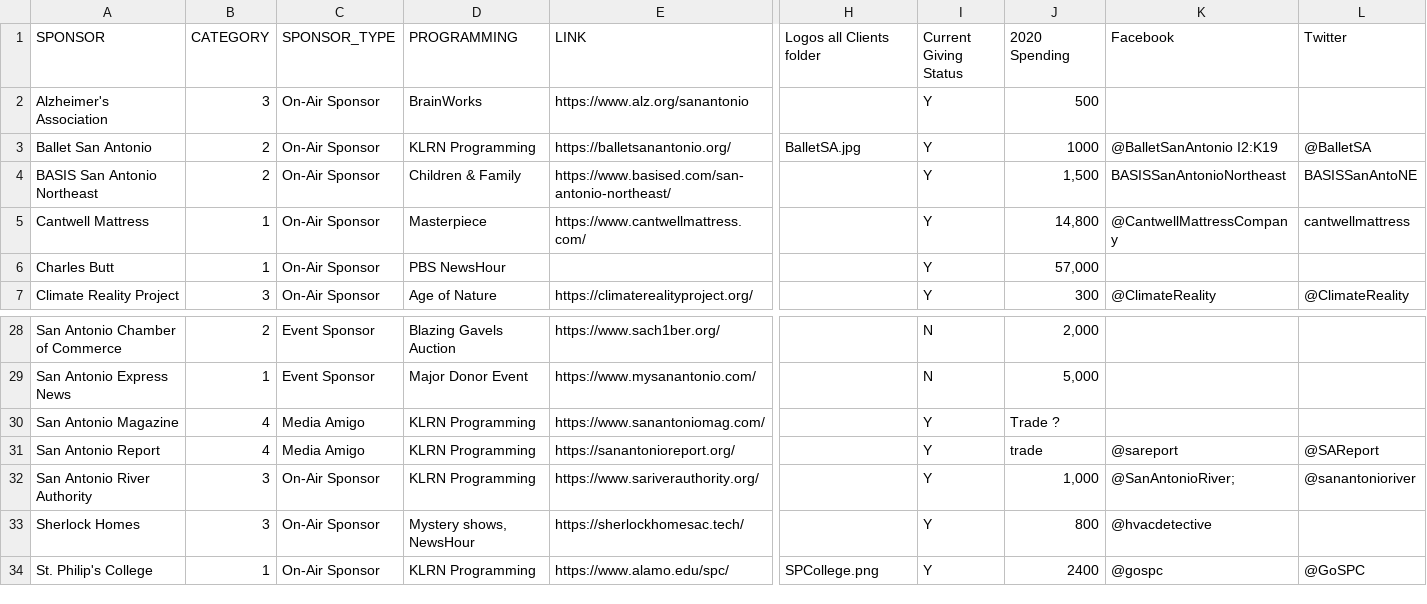
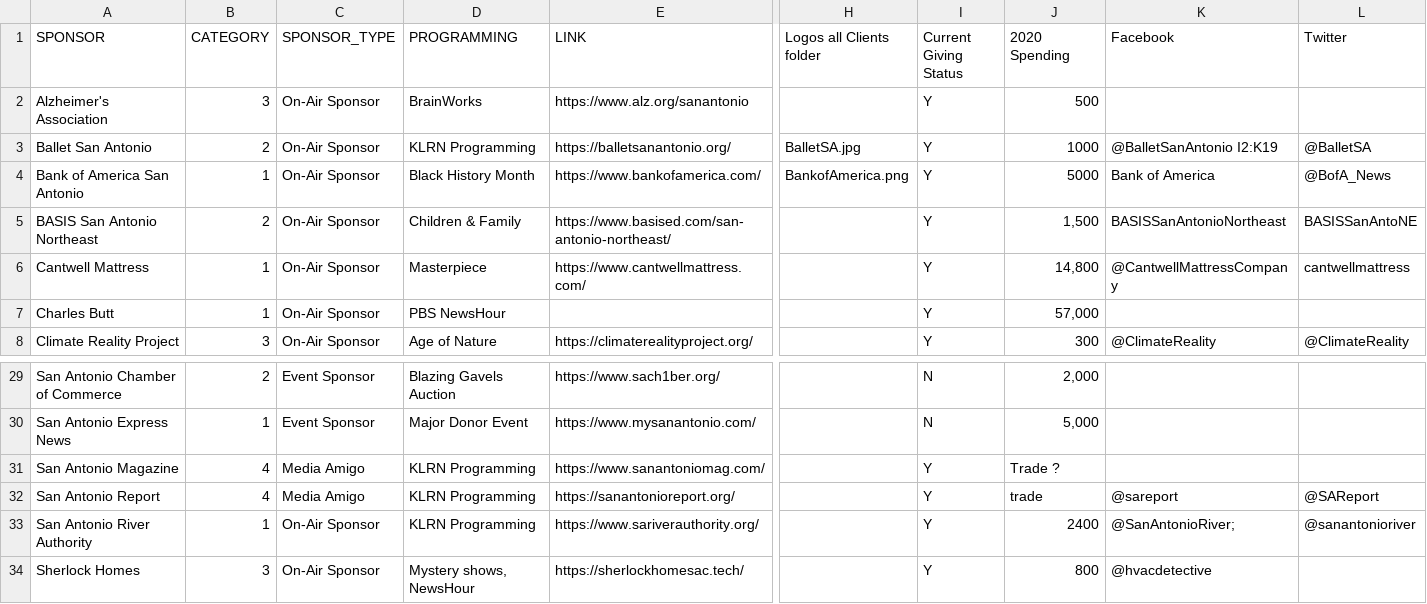
Before and after one commit to ptdriscoll/klrn-corporate-support-front-end, a CSV file: dist/data/sponsors.csv, drawn as a sheet; only a part is shown, gaps mark what is left out; the shorter side is filled out with more unchanged rows; addresses are those after the commit; rows hold the shown columns only; the diff names each change by its address in the sheet, - before the commit and + after, or states it on an @@ line.

Commit message:
Add Bank of America

```diff
--- a/dist/data/sponsors.csv
+++ b/dist/data/sponsors.csv
+row 4: Bank of America San Antonio | 1 | On-Air Sponsor | Black History Month | https://www.bankofamerica.com/ | BankofAmerica.png | Y | 5000 | Bank of America | @BofA_News
-B33 (CATEGORY): 3
+B33 (CATEGORY): 1
-J33 (2020 Spending): 1,000
+J33 (2020 Spending): 2400
```
Also changed, not shown: src/data/sponsors.csv, 2 other files.
